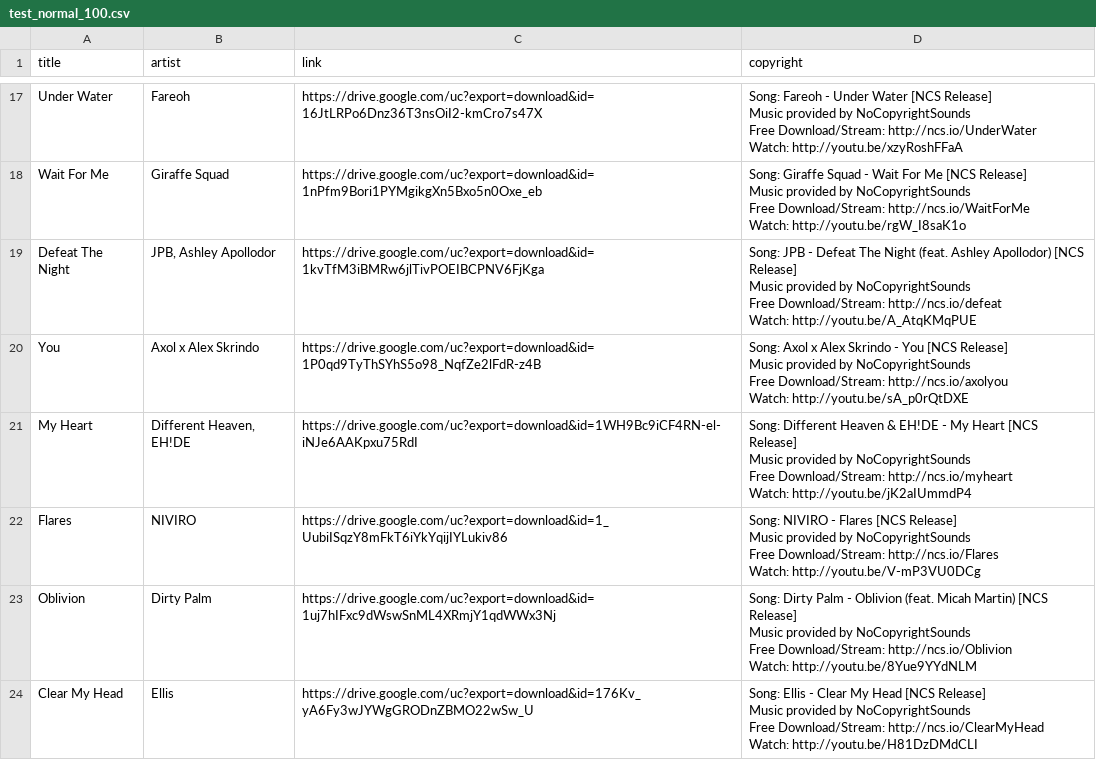
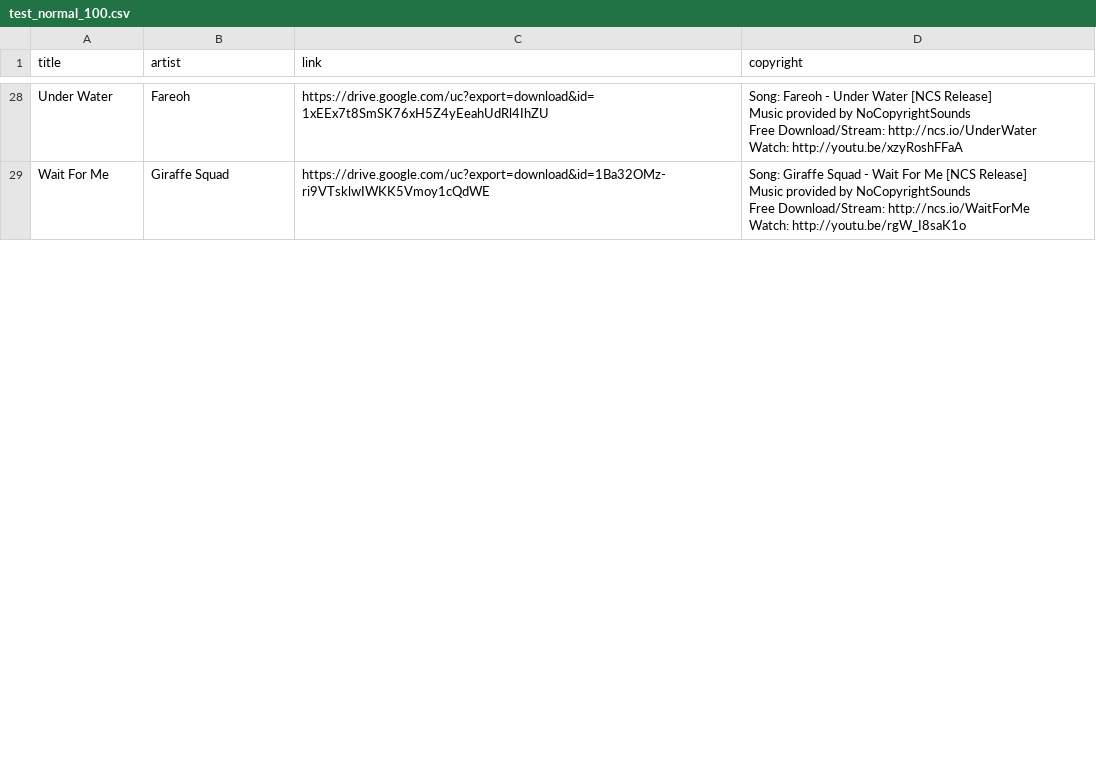
Before and after one commit to gdapriana/song-detection, a CSV file: csv/test_normal_100.csv, drawn as a sheet; only a part is shown, gaps mark what is left out; removed rows and columns are numbered as before the commit, all else as after; ↵ is a line break in a cell; the diff covers the shown part only; the diff names each change by its address in the sheet, - before the commit and + after, or states it on an @@ line.

```diff
--- a/csv/test_normal_100.csv
+++ b/csv/test_normal_100.csv
-C28 (link): https://drive.google.com/uc?export=download&id=16JtLRPo6Dnz36T3nsOiI2-kmCro7s47X
+C28 (link): https://drive.google.com/uc?export=download&id=1xEEx7t8SmSK76xH5Z4yEeahUdRl4IhZU
-C29 (link): https://drive.google.com/uc?export=download&id=1nPfm9Bori1PYMgikgXn5Bxo5n0Oxe_eb
+C29 (link): https://drive.google.com/uc?export=download&id=1Ba32OMz-ri9VTsklwIWKK5Vmoy1cQdWE
-row 19: Defeat The Night | JPB, Ashley Apollodor | https://drive.google.com/uc?export=download&id=1kvTfM3iBMRw6jlTivPOEIBCPNV6FjKga | Song: JPB - Defeat The Night (feat. Ashley Apollodor) [NCS Release] ↵ Music provided by NoCopyrightSounds ↵ Free Download/Stream: http://ncs.io/defeat ↵ Watch: http://youtu.be/A_AtqKMqPUE
-row 20: You | Axol x Alex Skrindo | https://drive.google.com/uc?export=download&id=1P0qd9TyThSYhS5o98_NqfZe2lFdR-z4B | Song: Axol x Alex Skrindo - You [NCS Release] ↵ Music provided by NoCopyrightSounds ↵ Free Download/Stream: http://ncs.io/axolyou ↵ Watch: http://youtu.be/sA_p0rQtDXE
-row 21: My Heart | Different Heaven, EH!DE | https://drive.google.com/uc?export=download&id=1WH9Bc9iCF4RN-el-iNJe6AAKpxu75RdI | Song: Different Heaven & EH!DE - My Heart [NCS Release] ↵ Music provided by NoCopyrightSounds ↵ Free Download/Stream: http://ncs.io/myheart ↵ Watch: http://youtu.be/jK2aIUmmdP4
-row 22: Flares | NIVIRO | https://drive.google.com/uc?export=download&id=1_UubiISqzY8mFkT6iYkYqijIYLukiv86 | Song: NIVIRO - Flares [NCS Release] ↵ Music provided by NoCopyrightSounds ↵ Free Download/Stream: http://ncs.io/Flares ↵ Watch: http://youtu.be/V-mP3VU0DCg
-row 23: Oblivion | Dirty Palm | https://drive.google.com/uc?export=download&id=1uj7hIFxc9dWswSnML4XRmjY1qdWWx3Nj | Song: Dirty Palm - Oblivion (feat. Micah Martin) [NCS Release] ↵ Music provided by NoCopyrightSounds ↵ Free Download/Stream: http://ncs.io/Oblivion ↵ Watch: http://youtu.be/8Yue9YYdNLM
-row 24: Clear My Head | Ellis | https://drive.google.com/uc?export=download&id=176Kv_yA6Fy3wJYWgGRODnZBMO22wSw_U | Song: Ellis - Clear My Head [NCS Release] ↵ Music provided by NoCopyrightSounds ↵ Free Download/Stream: http://ncs.io/ClearMyHead ↵ Watch: http://youtu.be/H81DzDMdCLI
```
Also changed, not shown: 21 added rows, 15 removed rows and 7 edited cells elsewhere in this file, csv/train.csv, 3 other files.
